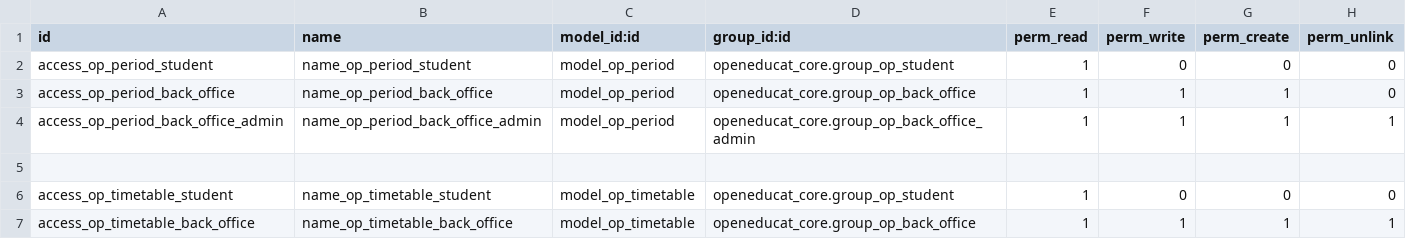
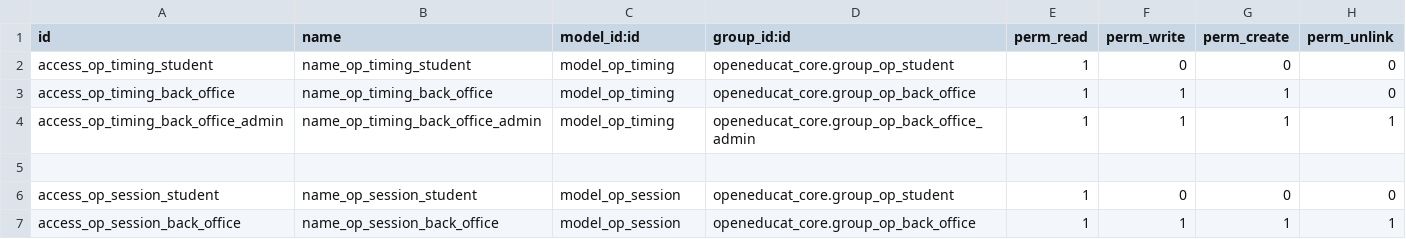
Before and after one commit to openeducat/openeducat_erp, a CSV file: openeducat_timetable/security/ir.model.access.csv, drawn as a sheet.

Commit message:
[IMP] openeducat timetable: change the timetable to session and related changes

```diff
--- a/openeducat_timetable/security/ir.model.access.csv
+++ b/openeducat_timetable/security/ir.model.access.csv
@@ -1,7 +1,7 @@
 id,name,model_id:id,group_id:id,perm_read,perm_write,perm_create,perm_unlink
-access_op_period_student,name_op_period_student,model_op_period,openeducat_core.group_op_student,1,0,0,0
-access_op_period_back_office,name_op_period_back_office,model_op_period,openeducat_core.group_op_back_office,1,1,1,0
-access_op_period_back_office_admin,name_op_period_back_office_admin,model_op_period,openeducat_core.group_op_back_office_admin,1,1,1,1
+access_op_timing_student,name_op_timing_student,model_op_timing,openeducat_core.group_op_student,1,0,0,0
+access_op_timing_back_office,name_op_timing_back_office,model_op_timing,openeducat_core.group_op_back_office,1,1,1,0
+access_op_timing_back_office_admin,name_op_timing_back_office_admin,model_op_timing,openeducat_core.group_op_back_office_admin,1,1,1,1
 ,,,,,,,
-access_op_timetable_student,name_op_timetable_student,model_op_timetable,openeducat_core.group_op_student,1,0,0,0
-access_op_timetable_back_office,name_op_timetable_back_office,model_op_timetable,openeducat_core.group_op_back_office,1,1,1,1
+access_op_session_student,name_op_session_student,model_op_session,openeducat_core.group_op_student,1,0,0,0
+access_op_session_back_office,name_op_session_back_office,model_op_session,openeducat_core.group_op_back_office,1,1,1,1
```
Also changed, not shown: 21 other files.
